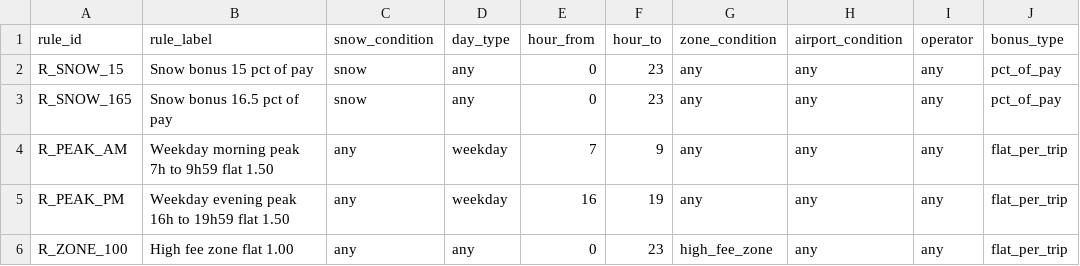
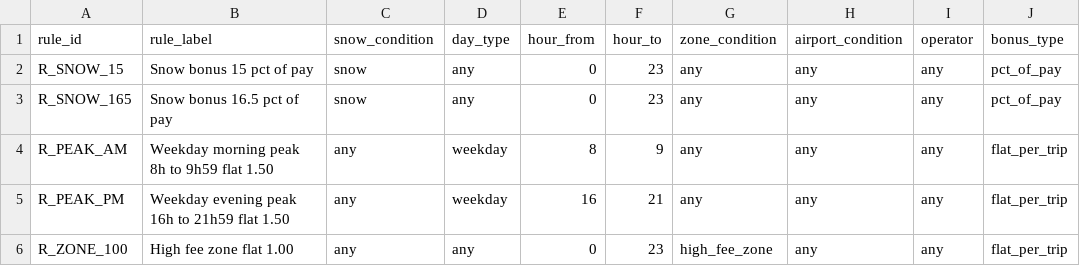
Before and after one commit to MhameDGHALI/rider-pay, a CSV file: dbt_project/seeds/sim_rules.csv, drawn as a sheet; only a part is shown; the diff names each change by its address in the sheet, - before the commit and + after, or states it on an @@ line.

```diff
--- a/dbt_project/seeds/sim_rules.csv
+++ b/dbt_project/seeds/sim_rules.csv
-B4 (rule_label): Weekday morning peak 7h to 9h59 flat 1.50
+B4 (rule_label): Weekday morning peak 8h to 9h59 flat 1.50
-E4 (hour_from): 7
+E4 (hour_from): 8
-B5 (rule_label): Weekday evening peak 16h to 19h59 flat 1.50
+B5 (rule_label): Weekday evening peak 16h to 21h59 flat 1.50
-F5 (hour_to): 19
+F5 (hour_to): 21
```
Also changed, not shown: 11 other files.
